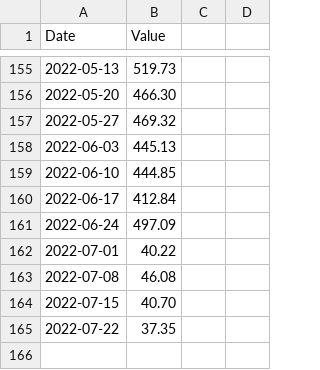
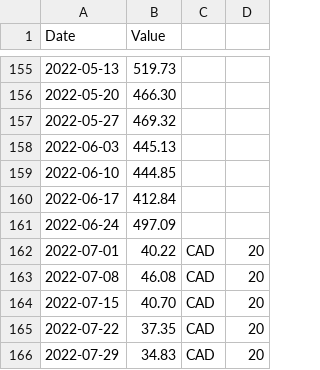
Before and after one commit to FrancisGrignon/invest, a CSV file: src/Web/Invest.MVC/Data/SHOP.csv, drawn as a sheet; only a part is shown, gaps mark what is left out.

```diff
--- a/src/Web/Invest.MVC/Data/SHOP.csv
+++ b/src/Web/Invest.MVC/Data/SHOP.csv
@@ -161,5 +161,6 @@ Date;Value
 2022-06-24;497.09
-2022-07-01;40.22
-2022-07-08;46.08
-2022-07-15;40.70
-2022-07-22;37.35
+2022-07-01;40.22;CAD;20
+2022-07-08;46.08;CAD;20
+2022-07-15;40.70;CAD;20
+2022-07-22;37.35;CAD;20
+2022-07-29;34.83;CAD;20
```
Also changed, not shown: src/Web/Invest.MVC/Data/ABNB.csv, src/Web/Invest.MVC/Data/COST.csv, 10 other files.
